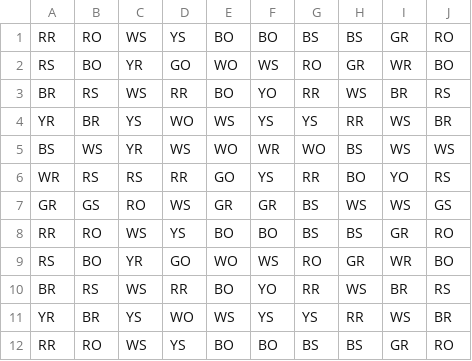
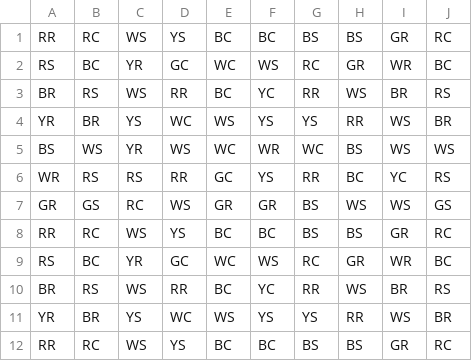
Before and after one commit to WoutV/Indigo, a CSV file: 2desemzeppp/resources/shapesDemo.csv, drawn as a sheet.

```diff
--- a/2desemzeppp/resources/shapesDemo.csv
+++ b/2desemzeppp/resources/shapesDemo.csv
@@ -1,12 +1,12 @@
-RR, RO, WS, YS, BO, BO, BS, BS, GR, RO
-RS, BO, YR, GO, WO,WS, RO, GR, WR, BO
-BR, RS,WS, RR, BO, YO, RR,WS, BR, RS
-YR, BR, YS, WO,WS, YS, YS, RR, WS, BR
-BS,WS, YR,WS, WO, WR, WO, BS, WS,WS
-WR, RS, RS, RR, GO, YS, RR, BO, YO, RS
-GR, GS, RO, WS, GR, GR, BS, WS, WS, GS
-RR, RO, WS, YS, BO, BO, BS, BS, GR, RO
-RS, BO, YR, GO, WO,WS, RO, GR, WR, BO
-BR, RS,WS, RR, BO, YO, RR,WS, BR, RS
-YR, BR, YS, WO,WS, YS, YS, RR, WS, BR
-RR, RO, WS, YS, BO, BO, BS, BS, GR, RO
+RR, RC, WS, YS, BC, BC, BS, BS, GR, RC
+RS, BC, YR, GC, WC,WS, RC, GR, WR, BC
+BR, RS,WS, RR, BC, YC, RR,WS, BR, RS
+YR, BR, YS, WC,WS, YS, YS, RR, WS, BR
+BS,WS, YR,WS, WC, WR, WC, BS, WS,WS
+WR, RS, RS, RR, GC, YS, RR, BC, YC, RS
+GR, GS, RC, WS, GR, GR, BS, WS, WS, GS
+RR, RC, WS, YS, BC, BC, BS, BS, GR, RC
+RS, BC, YR, GC, WC,WS, RC, GR, WR, BC
+BR, RS,WS, RR, BC, YC, RR,WS, BR, RS
+YR, BR, YS, WC,WS, YS, YS, RR, WS, BR
+RR, RC, WS, YS, BC, BC, BS, BS, GR, RC
```
Also changed, not shown: 9 other files.
